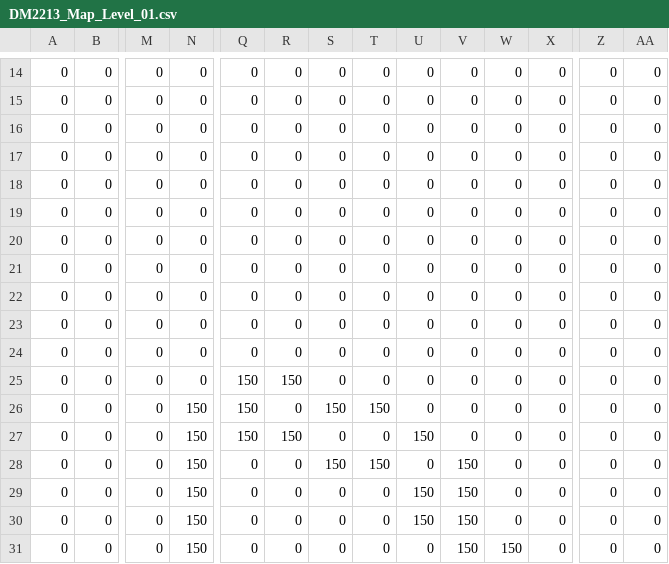
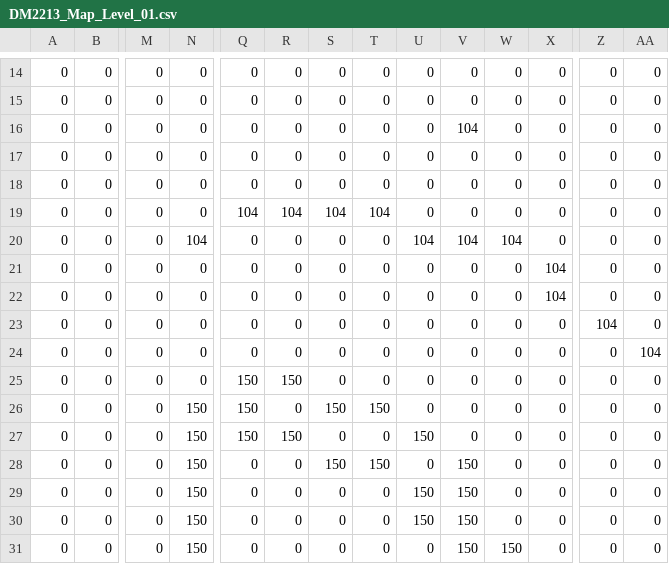
Before and after one commit to OpticalLuck/Team-11-Studio-Project-3, a CSV file: App/Maps/DM2213_Map_Level_01.csv, drawn as a sheet; only a part is shown, gaps mark what is left out; removed rows and columns are numbered as before the commit, all else as after; rows hold the shown columns only; the diff names each change by its address in the sheet, - before the commit and + after, or states it on an @@ line.

```diff
--- a/App/Maps/DM2213_Map_Level_01.csv
+++ b/App/Maps/DM2213_Map_Level_01.csv
+row 16: 0 | 0 | 0 | 0 | 0 | 0 | 0 | 0 | 0 | 104 | 0 | 0 | 0 | 0
-Q19: 0
+Q19: 104
-R19: 0
+R19: 104
-S19: 0
+S19: 104
-T19: 0
+T19: 104
-N20: 0
+N20: 104
-U20: 0
+U20: 104
-V20: 0
+V20: 104
-W20: 0
+W20: 104
-X21:X22: 0
+X21:X22: 104
-Z23: 0
+Z23: 104
-row 23: 0 | 0 | 0 | 0 | 0 | 0 | 0 | 0 | 0 | 0 | 0 | 0 | 0 | 0
-AA24: 0
+AA24: 104
```
Also changed, not shown: 2 other files.
